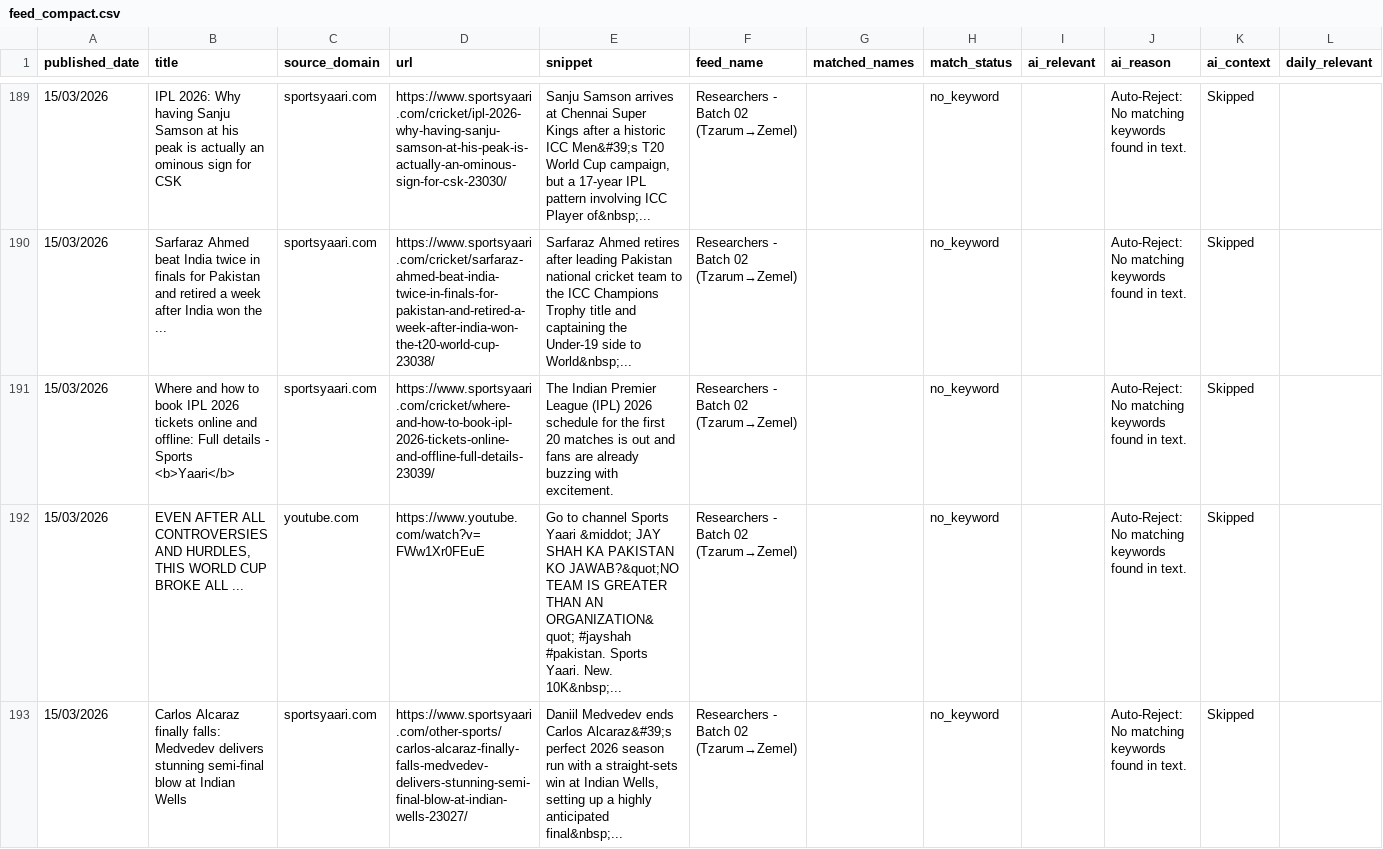
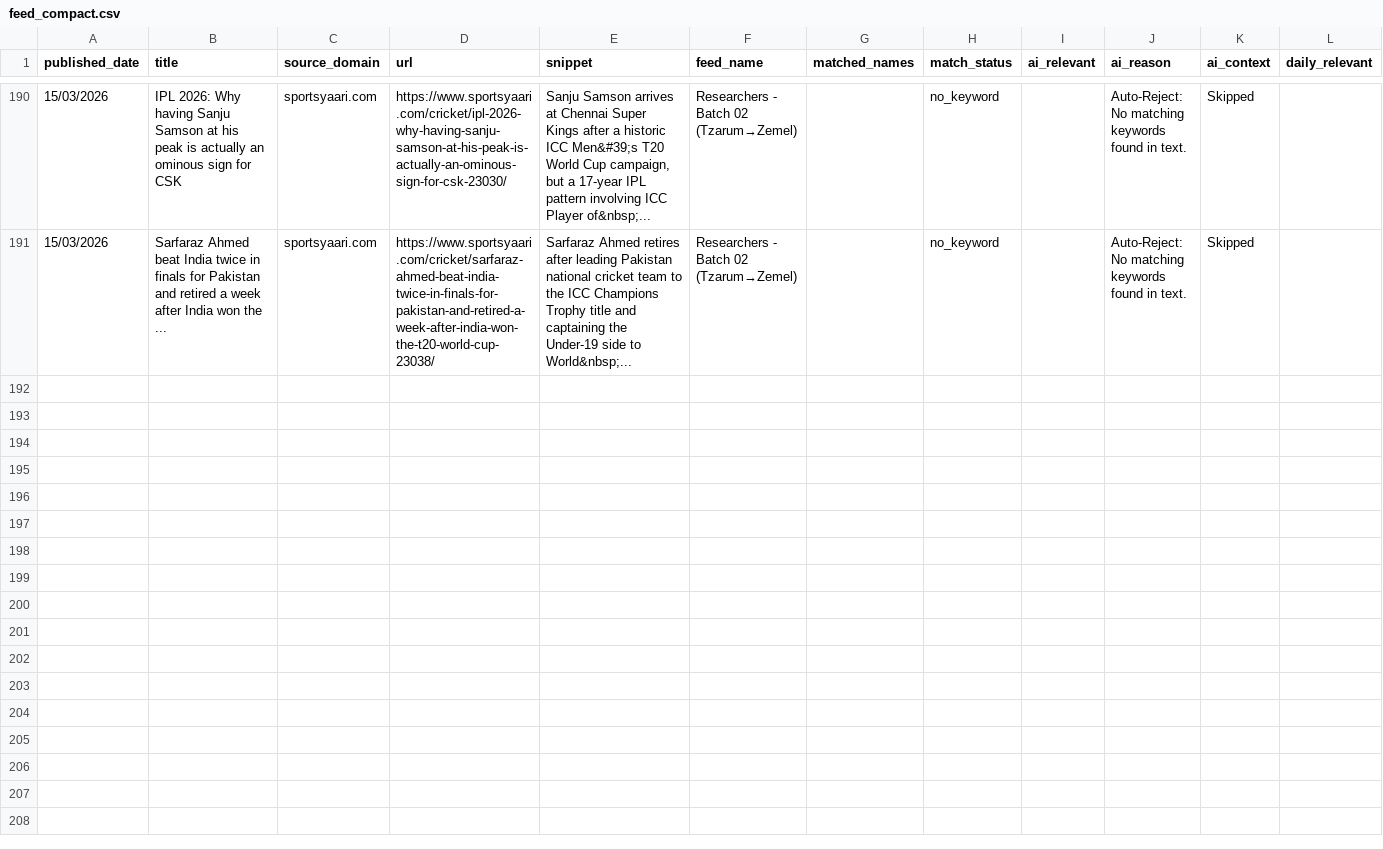
Before and after one commit to elyashivzangen/yissum-science, a CSV file: data_new_updater/feed_compact.csv, drawn as a sheet; only a part is shown, gaps mark what is left out; removed rows and columns are numbered as before the commit, all else as after; rows hold the shown columns only; the diff covers the shown part only; the diff names each change by its address in the sheet, - before the commit and + after, or states it on an @@ line.

```diff
--- a/data_new_updater/feed_compact.csv
+++ b/data_new_updater/feed_compact.csv
-row 191: 15/03/2026 | Where and how to book IPL 2026 tickets online and offline: Full details - Sports <b>Yaari</b> | sportsyaari.com | https://www.sportsyaari.com/cricket/where-and-how-to-book-ipl-2026-tickets-online-and-offline-full-details-23039/ | The Indian Premier League (IPL) 2026 schedule for the first 20 matches is out and fans are already buzzing with excitement. | Researchers - Batch 02 (Tzarum→Zemel) |  | no_keyword |  | Auto-Reject: No matching keywords found in text. | Skipped
-row 192: 15/03/2026 | EVEN AFTER ALL CONTROVERSIES AND HURDLES, THIS WORLD CUP BROKE ALL ... | youtube.com | https://www.youtube.com/watch?v=FWw1Xr0FEuE | Go to channel Sports Yaari &middot; JAY SHAH KA PAKISTAN KO JAWAB?&quot;NO TEAM IS GREATER THAN AN ORGANIZATION&quot; #jayshah #pakistan. Sports Yaari. New. 10K&nbsp;... | Researchers - Batch 02 (Tzarum→Zemel) |  | no_keyword |  | Auto-Reject: No matching keywords found in text. | Skipped
-row 193: 15/03/2026 | Carlos Alcaraz finally falls: Medvedev delivers stunning semi-final blow at Indian Wells | sportsyaari.com | https://www.sportsyaari.com/other-sports/carlos-alcaraz-finally-falls-medvedev-delivers-stunning-semi-final-blow-at-indian-wells-23027/ | Daniil Medvedev ends Carlos Alcaraz&#39;s perfect 2026 season run with a straight-sets win at Indian Wells, setting up a highly anticipated final&nbsp;... | Researchers - Batch 02 (Tzarum→Zemel) |  | no_keyword |  | Auto-Reject: No matching keywords found in text. | Skipped
```
Also changed, not shown: 1 added row, 3 removed rows and 1 edited cell elsewhere in this file, data_new_updater/feed.csv, data_new_updater/feed_titles.csv, 2 other files.
